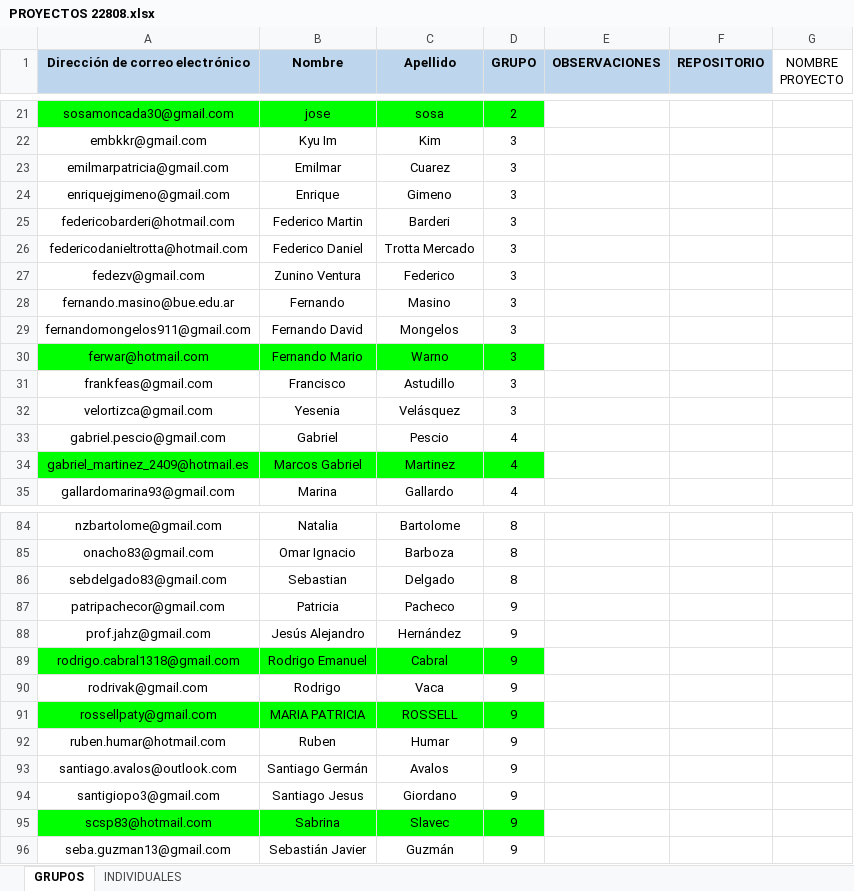
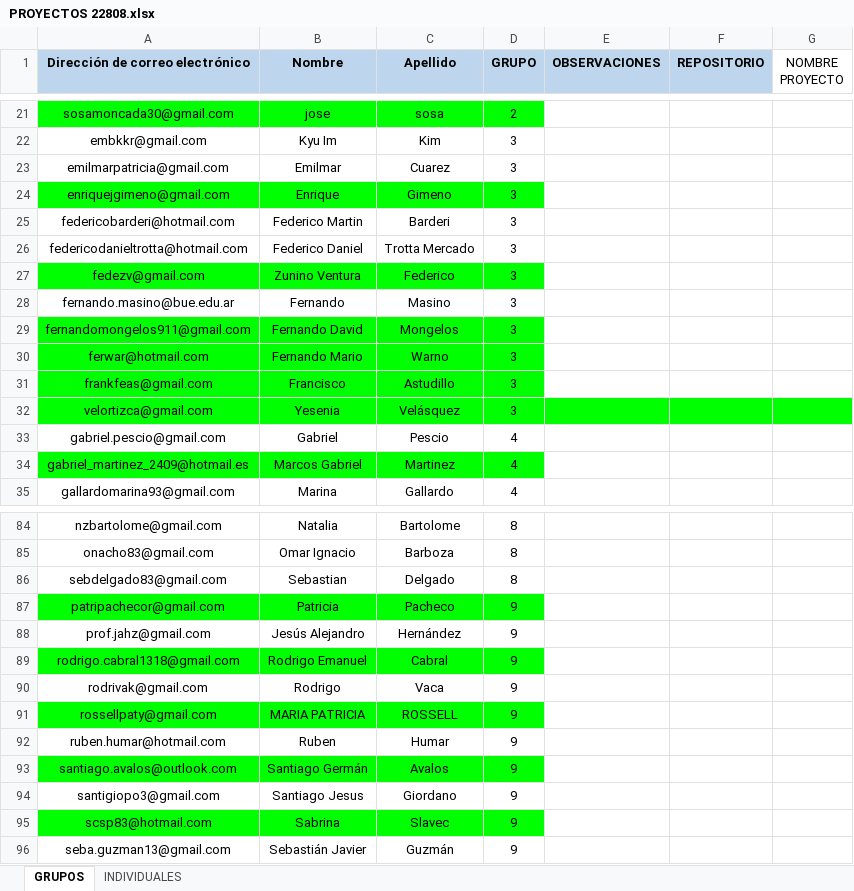
Before and after one commit to DevJumpProf/comision22808, an Excel workbook: PROYECTOS 22808.xlsx, sheet GRUPOS, drawn as a sheet; only a part is shown, gaps mark what is left out; values as stored, in another font and other column widths than the file's, no borders; charts and pictures not drawn; the diff names each change by its address in the sheet, - before the commit and + after, or states it on an @@ line.

```diff
--- a/PROYECTOS 22808.xlsx (sheet GRUPOS)
+++ b/PROYECTOS 22808.xlsx (sheet GRUPOS)
-A24:D24 fill: none
+A24:D24 fill: #00FF00
-A27:D27 fill: none
+A27:D27 fill: #00FF00
-A29:D29 fill: none
+A29:D29 fill: #00FF00
-A31:D31 fill: none
+A31:D31 fill: #00FF00
-A32:G32 fill: none
+A32:G32 fill: #00FF00
-A87:D87 fill: none
+A87:D87 fill: #00FF00
-A93:D93 fill: none
+A93:D93 fill: #00FF00
```
Also changed, not shown: sheet INDIVIDUALES, PRESENTISMO 22808.xlsx, 15 other files.
